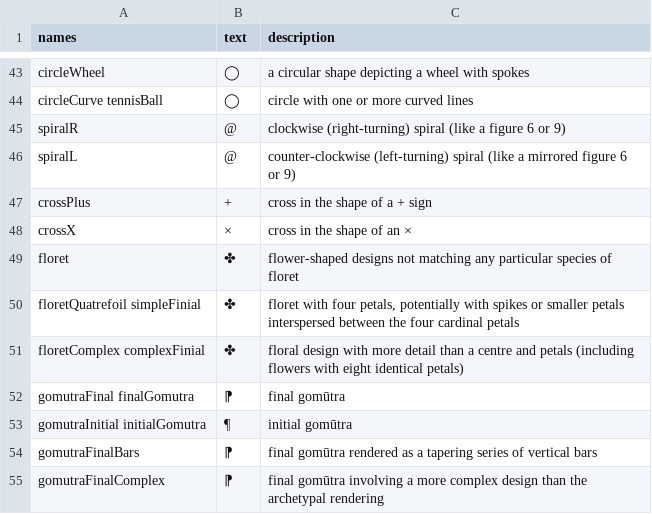
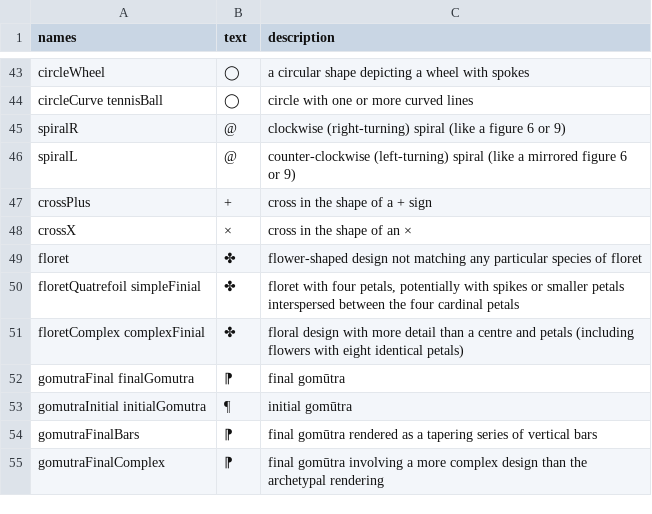
Before and after one commit to erc-dharma/project-documentation, a TSV file: gaiji/DHARMA_gaiji.tsv, drawn as a sheet; only a part is shown, gaps mark what is left out.

Commit message:
Fix needless plural

```diff
--- a/gaiji/DHARMA_gaiji.tsv
+++ b/gaiji/DHARMA_gaiji.tsv
@@ -48,3 +48,3 @@ crossPlus	+	cross in the shape of a + sign
 crossX	×	cross in the shape of an ×
-floret	✤	flower-shaped designs not matching any particular species of floret
+floret	✤	flower-shaped design not matching any particular species of floret
 floretQuatrefoil simpleFinial	✤	floret with four petals, potentially with spikes or smaller petals interspersed between the four cardinal petals
```
